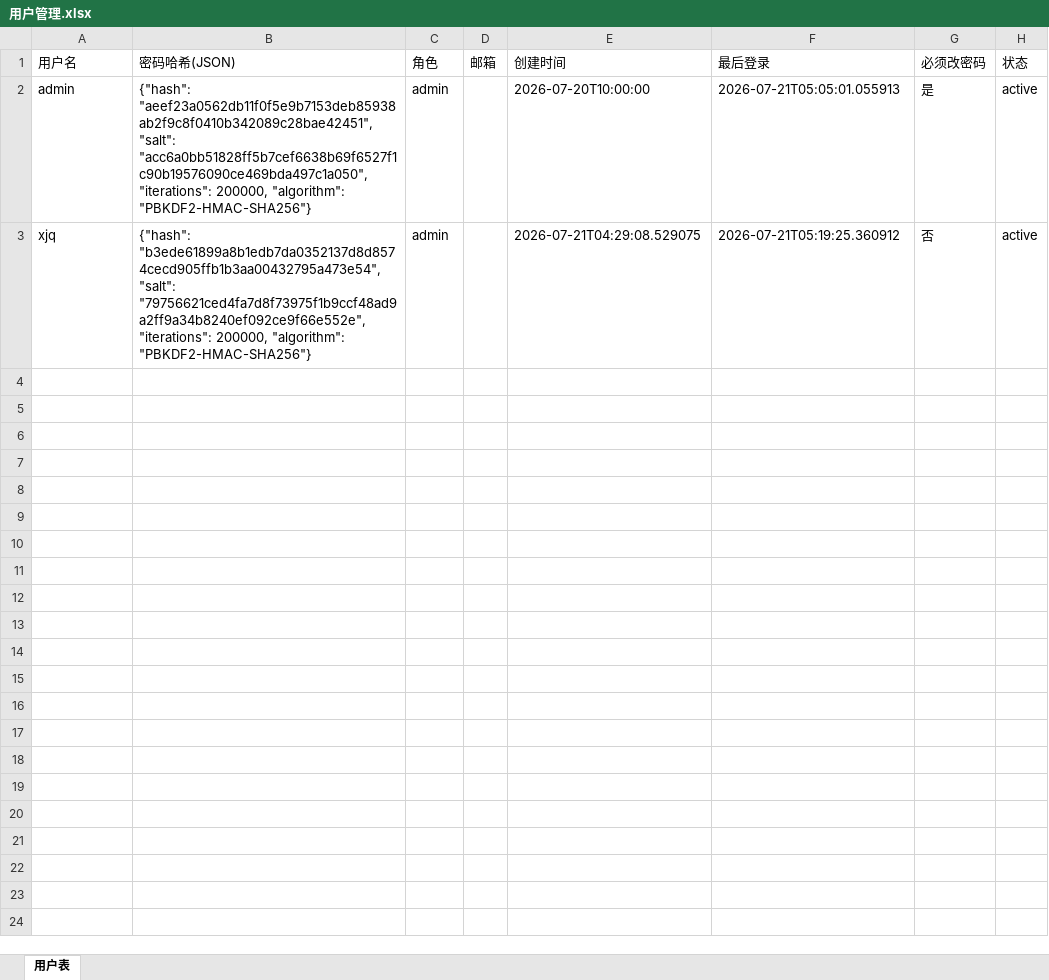
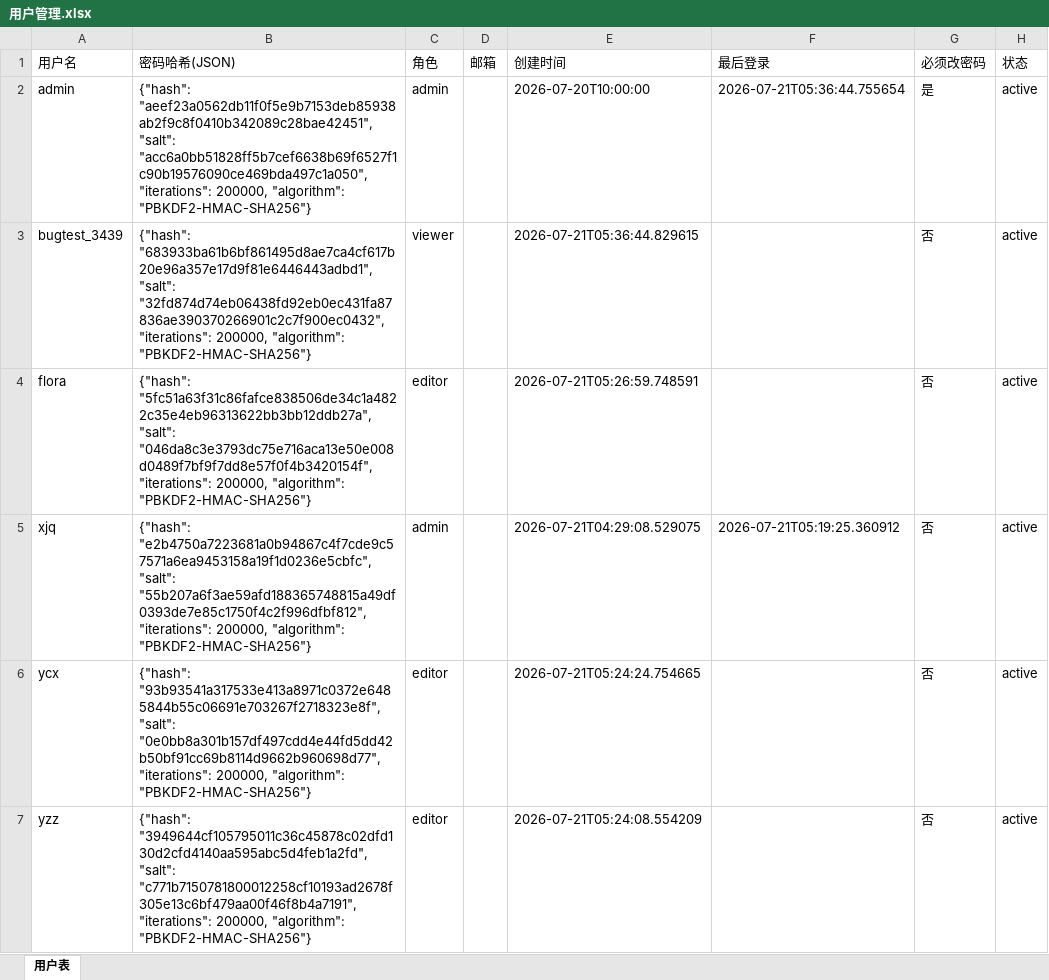
Before and after one commit to kill-Japanese/report-check, an Excel workbook: 用户管理.xlsx, sheet 用户表, drawn as a sheet; values as stored, in another font and other column widths than the file's, no borders; addresses are those after the commit; the diff names each change by its address in the sheet, - before the commit and + after, or states it on an @@ line.

```diff
--- a/用户管理.xlsx (sheet 用户表)
+++ b/用户管理.xlsx (sheet 用户表)
-F2 (最后登录): 2026-07-21T05:05:01.055913
+F2 (最后登录): 2026-07-21T05:36:44.755654
+row 3: bugtest_3439 | {"hash": "683933ba61b6bf861495d8ae7ca4cf617b20e96a357e17d9f81e6446443adbd1", "salt": "32fd874d74eb06438fd92eb0ec431fa87836ae390370266901c2c7f900ec0432", "iterations": 200000, "algorithm": "PBKDF2-HMAC-SHA256"} | viewer |  | 2026-07-21T05:36:44.829615 |  | 否 | active
+row 4: flora | {"hash": "5fc51a63f31c86fafce838506de34c1a4822c35e4eb96313622bb3bb12ddb27a", "salt": "046da8c3e3793dc75e716aca13e50e008d0489f7bf9f7dd8e57f0f4b3420154f", "iterations": 200000, "algorithm": "PBKDF2-HMAC-SHA256"} | editor |  | 2026-07-21T05:26:59.748591 |  | 否 | active
-B5 (密码哈希(JSON)): {"hash": "b3ede61899a8b1edb7da0352137d8d8574cecd905ffb1b3aa00432795a473e54", "salt": "79756621ced4fa7d8f73975f1b9ccf48ad9a2ff9a34b8240ef092ce9f66e552e", "iterations": 200000,…
+B5 (密码哈希(JSON)): {"hash": "e2b4750a7223681a0b94867c4f7cde9c57571a6ea9453158a19f1d0236e5cbfc", "salt": "55b207a6f3ae59afd188365748815a49df0393de7e85c1750f4c2f996dfbf812", "iterations": 200000,…
+row 6: ycx | {"hash": "93b93541a317533e413a8971c0372e6485844b55c06691e703267f2718323e8f", "salt": "0e0bb8a301b157df497cdd4e44fd5dd42b50bf91cc69b8114d9662b960698d77", "iterations": 200000, "algorithm": "PBKDF2-HMAC-SHA256"} | editor |  | 2026-07-21T05:24:24.754665 |  | 否 | active
+row 7: yzz | {"hash": "3949644cf105795011c36c45878c02dfd130d2cfd4140aa595abc5d4feb1a2fd", "salt": "c771b7150781800012258cf10193ad2678f305e13c6bf479aa00f46f8b4a7191", "iterations": 200000, "algorithm": "PBKDF2-HMAC-SHA256"} | editor |  | 2026-07-21T05:24:08.554209 |  | 否 | active
```
Also changed, not shown: 7 other files.
